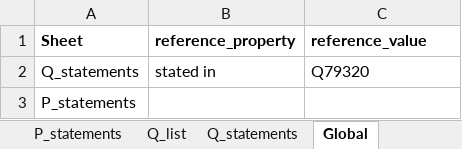
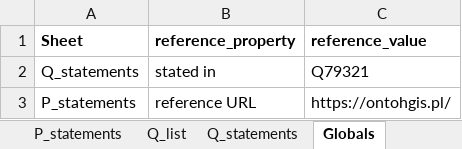
Before and after one commit to pjaskulski/wikihub_skrypty, an Excel workbook: data/test.xlsx, sheet Globals, drawn as a sheet; values as stored, in another font and other column widths than the file's, no borders; the diff names each change by its address in the sheet, - before the commit and + after, or states it on an @@ line.

Commit message:
globalne referencje dla arkuszy z deklaracjami

```diff
--- a/data/test.xlsx (sheet Globals)
+++ b/data/test.xlsx (sheet Globals)
-sheet tab: Global
+sheet tab: Globals
-C2 (reference_value): Q79320
+C2 (reference_value): Q79321
-B3 (reference_property): (empty)
+B3 (reference_property): reference URL
-C3 (reference_value): (empty)
+C3 (reference_value): https://ontohgis.pl/
```
Also changed, not shown: sheet Q_statements, 1 other file.
